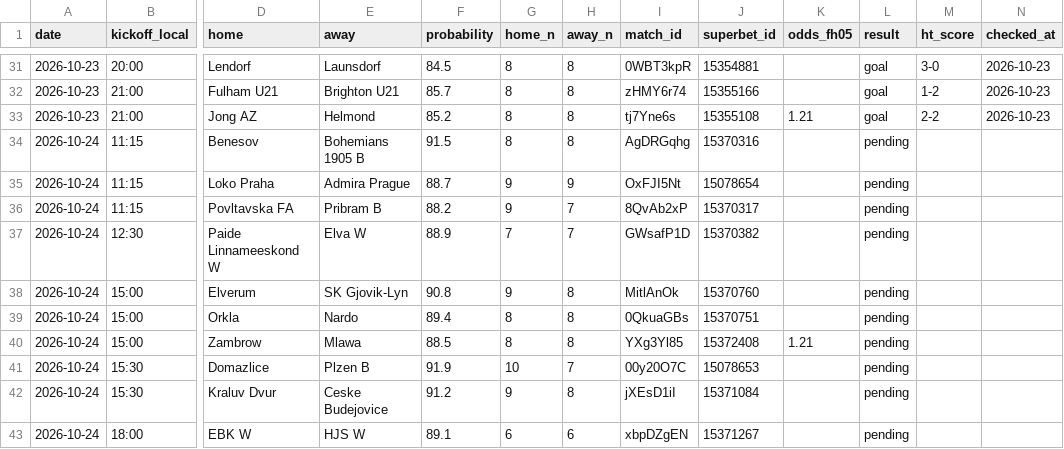
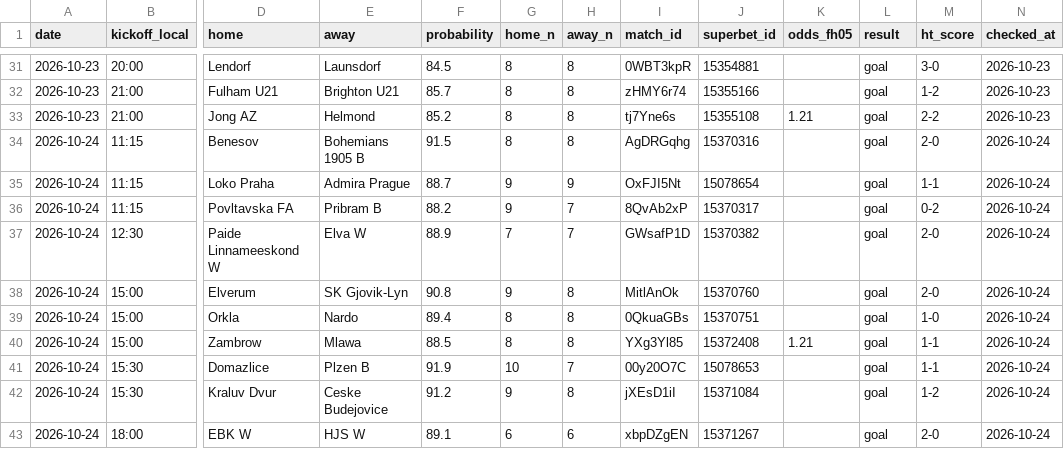
Before and after one commit to andrei0182/bet, a CSV file: data/fh_picks.csv, drawn as a sheet; only a part is shown, gaps mark what is left out; the diff names each change by its address in the sheet, - before the commit and + after, or states it on an @@ line.

```diff
--- a/data/fh_picks.csv
+++ b/data/fh_picks.csv
-L34:L43 (result): pending
+L34:L43 (result): goal
-M34 (ht_score): (empty)
+M34 (ht_score): 2-0
-N34:N43 (checked_at): (empty)
+N34:N43 (checked_at): 2026-10-24
-M35 (ht_score): (empty)
+M35 (ht_score): 1-1
-M36 (ht_score): (empty)
+M36 (ht_score): 0-2
-M37:M38 (ht_score): (empty)
+M37:M38 (ht_score): 2-0
-M39 (ht_score): (empty)
+M39 (ht_score): 1-0
-M40:M41 (ht_score): (empty)
+M40:M41 (ht_score): 1-1
-M42 (ht_score): (empty)
+M42 (ht_score): 1-2
-M43 (ht_score): (empty)
+M43 (ht_score): 2-0
```
